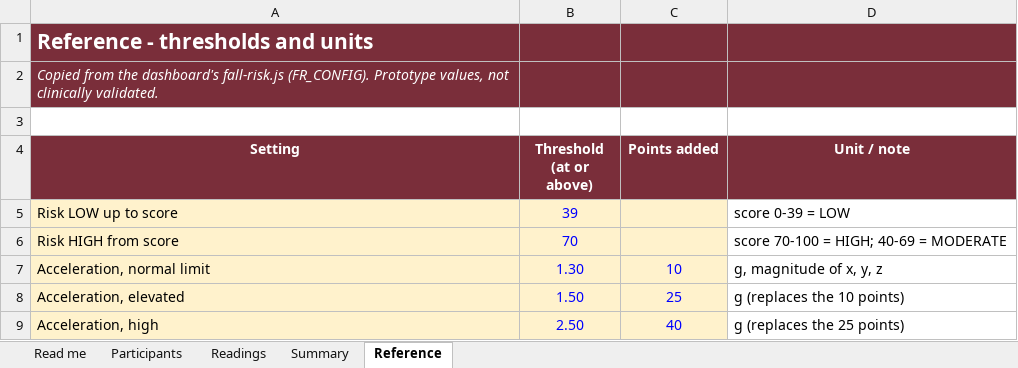
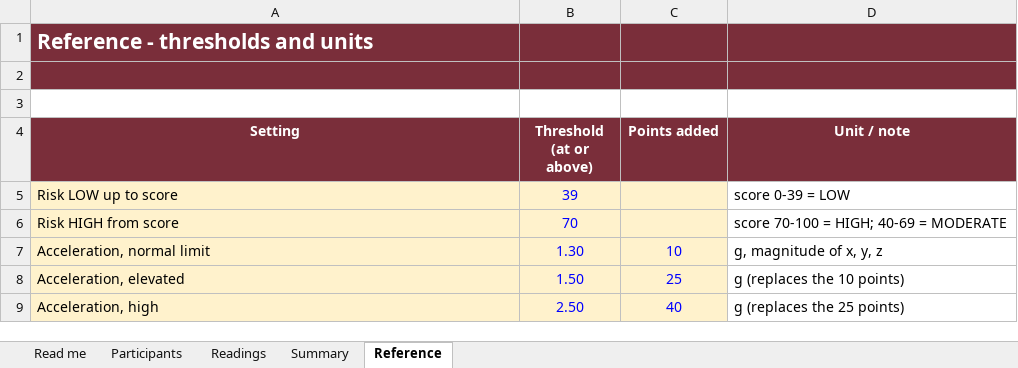
Before and after one commit to mrinalireeti04/IntelliStride-Dashboard, an Excel workbook: IntelliStride_Participants_Readings (1).xlsx, sheet Reference, drawn as a sheet; only a part is shown; values as stored, in another font and other column widths than the file's, no borders; the diff names each change by its address in the sheet, - before the commit and + after, or states it on an @@ line.

```diff
--- a/IntelliStride_Participants_Readings (1).xlsx (sheet Reference)
+++ b/IntelliStride_Participants_Readings (1).xlsx (sheet Reference)
-A2 (Setting): Copied from the dashboard's fall-risk.js (FR_CONFIG). Prototype values, not clinically validated.
+A2 (Setting): (empty)
```
Also changed, not shown: sheet Readings, sheet Participants, sheet Read me, sheet Summary, 4 other files.
